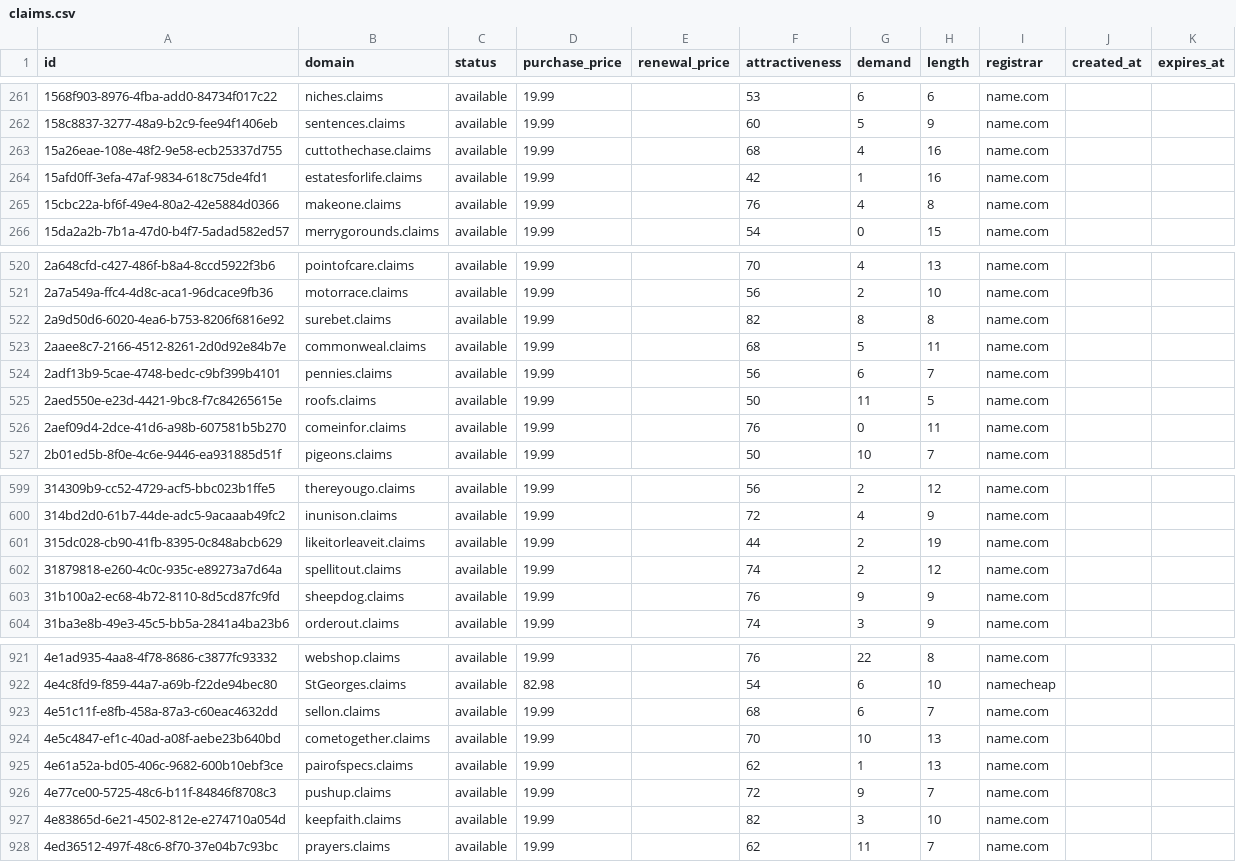
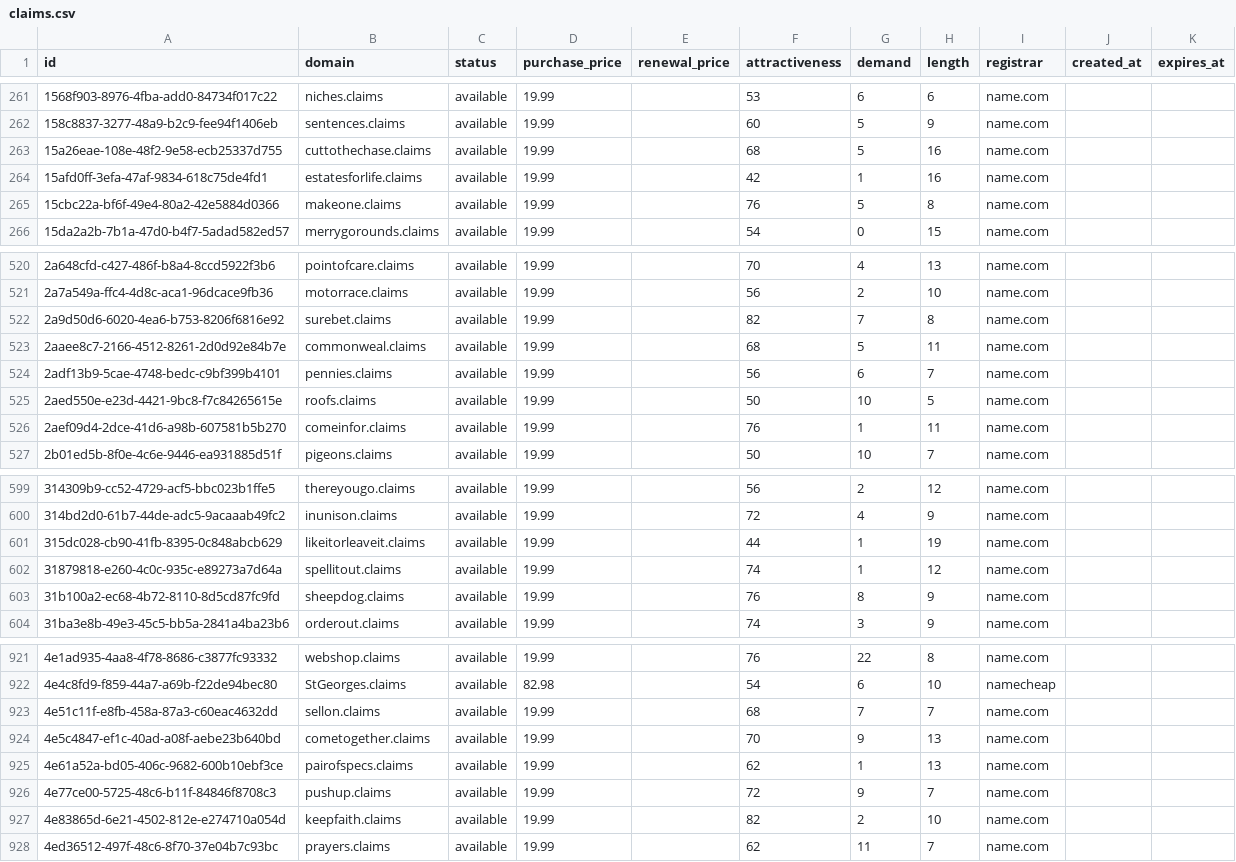
Before and after one commit to UniqueDomains/claims-oneword-domains, a CSV file: claims.csv, drawn as a sheet; only a part is shown, gaps mark what is left out; the diff covers the shown part only.

Commit message:
Domains update

```diff
--- a/claims.csv
+++ b/claims.csv
@@ -262,5 +262,5 @@ id,domain,status,purchase_price,renewal_price,attractiveness,demand,length,regis
 158c8837-3277-48a9-b2c9-fee94f1406eb,sentences.claims,available,19.99,,60,5,9,name.com,,
-15a26eae-108e-48f2-9e58-ecb25337d755,cuttothechase.claims,available,19.99,,68,4,16,name.com,,
+15a26eae-108e-48f2-9e58-ecb25337d755,cuttothechase.claims,available,19.99,,68,5,16,name.com,,
 15afd0ff-3efa-47af-9834-618c75de4fd1,estatesforlife.claims,available,19.99,,42,1,16,name.com,,
-15cbc22a-bf6f-49e4-80a2-42e5884d0366,makeone.claims,available,19.99,,76,4,8,name.com,,
+15cbc22a-bf6f-49e4-80a2-42e5884d0366,makeone.claims,available,19.99,,76,5,8,name.com,,
 15da2a2b-7b1a-47d0-b4f7-5adad582ed57,merrygorounds.claims,available,19.99,,54,0,15,name.com,,
@@ -521,7 +521,7 @@ id,domain,status,purchase_price,renewal_price,attractiveness,demand,length,regis
 2a7a549a-ffc4-4d8c-aca1-96dcace9fb36,motorrace.claims,available,19.99,,56,2,10,name.com,,
-2a9d50d6-6020-4ea6-b753-8206f6816e92,surebet.claims,available,19.99,,82,8,8,name.com,,
+2a9d50d6-6020-4ea6-b753-8206f6816e92,surebet.claims,available,19.99,,82,7,8,name.com,,
 2aaee8c7-2166-4512-8261-2d0d92e84b7e,commonweal.claims,available,19.99,,68,5,11,name.com,,
 2adf13b9-5cae-4748-bedc-c9bf399b4101,pennies.claims,available,19.99,,56,6,7,name.com,,
-2aed550e-e23d-4421-9bc8-f7c84265615e,roofs.claims,available,19.99,,50,11,5,name.com,,
-2aef09d4-2dce-41d6-a98b-607581b5b270,comeinfor.claims,available,19.99,,76,0,11,name.com,,
+2aed550e-e23d-4421-9bc8-f7c84265615e,roofs.claims,available,19.99,,50,10,5,name.com,,
+2aef09d4-2dce-41d6-a98b-607581b5b270,comeinfor.claims,available,19.99,,76,1,11,name.com,,
 2b01ed5b-8f0e-4c6e-9446-ea931885d51f,pigeons.claims,available,19.99,,50,10,7,name.com,,
@@ -600,5 +600,5 @@ id,domain,status,purchase_price,renewal_price,attractiveness,demand,length,regis
 314bd2d0-61b7-44de-adc5-9acaaab49fc2,inunison.claims,available,19.99,,72,4,9,name.com,,
-315dc028-cb90-41fb-8395-0c848abcb629,likeitorleaveit.claims,available,19.99,,44,2,19,name.com,,
-31879818-e260-4c0c-935c-e89273a7d64a,spellitout.claims,available,19.99,,74,2,12,name.com,,
-31b100a2-ec68-4b72-8110-8d5cd87fc9fd,sheepdog.claims,available,19.99,,76,9,9,name.com,,
+315dc028-cb90-41fb-8395-0c848abcb629,likeitorleaveit.claims,available,19.99,,44,1,19,name.com,,
+31879818-e260-4c0c-935c-e89273a7d64a,spellitout.claims,available,19.99,,74,1,12,name.com,,
+31b100a2-ec68-4b72-8110-8d5cd87fc9fd,sheepdog.claims,available,19.99,,76,8,9,name.com,,
 31ba3e8b-49e3-45c5-bb5a-2841a4ba23b6,orderout.claims,available,19.99,,74,3,9,name.com,,
@@ -922,7 +922,7 @@ id,domain,status,purchase_price,renewal_price,attractiveness,demand,length,regis
 4e4c8fd9-f859-44a7-a69b-f22de94bec80,StGeorges.claims,available,82.98,,54,6,10,namecheap,,
-4e51c11f-e8fb-458a-87a3-c60eac4632dd,sellon.claims,available,19.99,,68,6,7,name.com,,
-4e5c4847-ef1c-40ad-a08f-aebe23b640bd,cometogether.claims,available,19.99,,70,10,13,name.com,,
+4e51c11f-e8fb-458a-87a3-c60eac4632dd,sellon.claims,available,19.99,,68,7,7,name.com,,
+4e5c4847-ef1c-40ad-a08f-aebe23b640bd,cometogether.claims,available,19.99,,70,9,13,name.com,,
 4e61a52a-bd05-406c-9682-600b10ebf3ce,pairofspecs.claims,available,19.99,,62,1,13,name.com,,
 4e77ce00-5725-48c6-b11f-84846f8708c3,pushup.claims,available,19.99,,72,9,7,name.com,,
-4e83865d-6e21-4502-812e-e274710a054d,keepfaith.claims,available,19.99,,82,3,10,name.com,,
+4e83865d-6e21-4502-812e-e274710a054d,keepfaith.claims,available,19.99,,82,2,10,name.com,,
 4ed36512-497f-48c6-8f70-37e04b7c93bc,prayers.claims,available,19.99,,62,11,7,name.com,,
```
Also changed, not shown: 41 edited cells elsewhere in this file, 4 other files.
